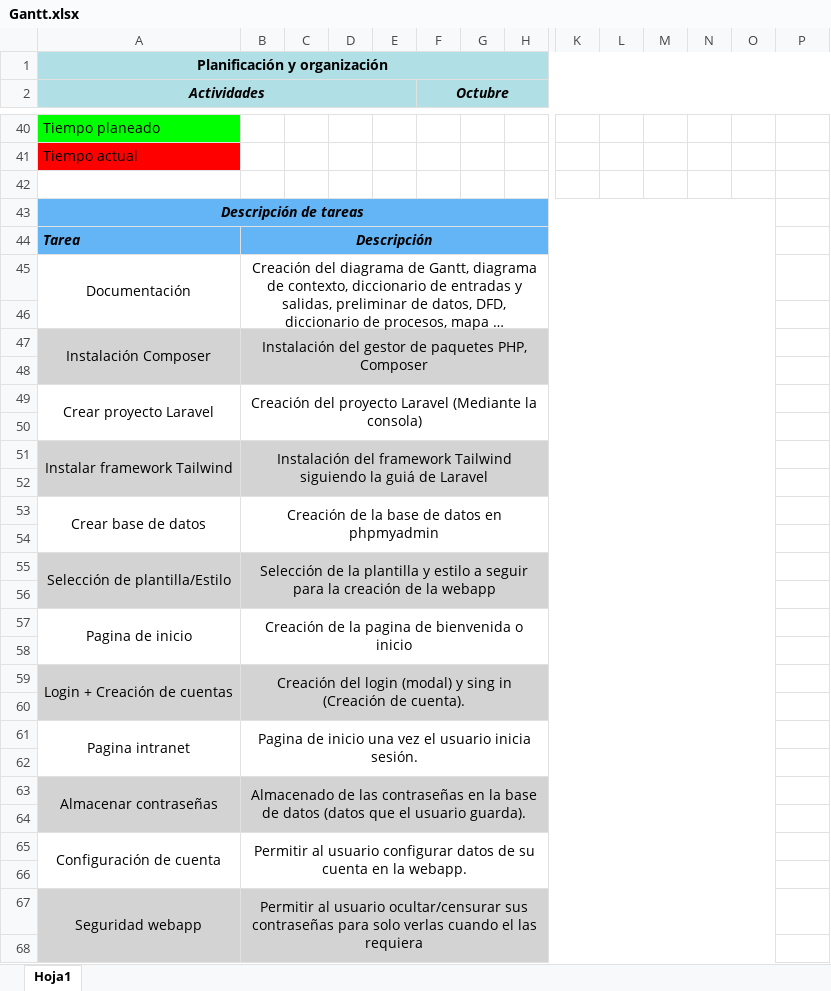
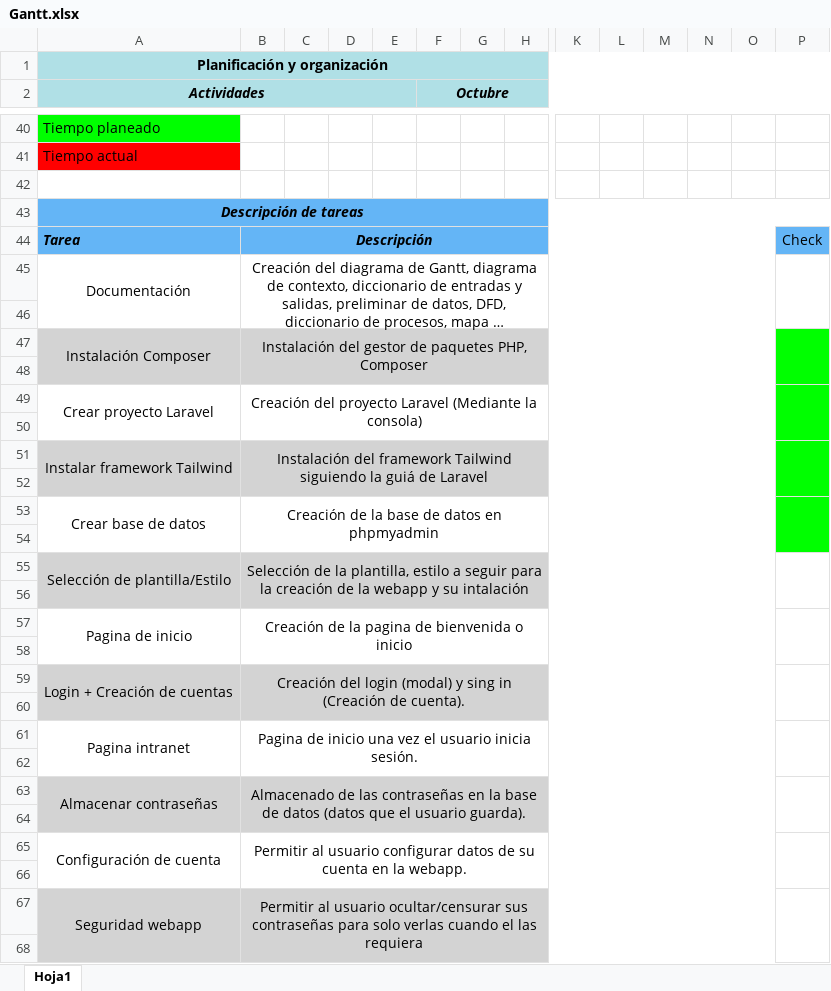
Before and after one commit to MatiasRossini/Gestor-de-contrasenas, an Excel workbook: doc/Gantt.xlsx, sheet Hoja1, drawn as a sheet; only a part is shown, gaps mark what is left out; long unchanged cells end in …; values as stored, in another font and other column widths than the file's, no borders; removed rows and columns are numbered as before the commit, all else as after; the diff covers the shown part only; the diff names each change by its address in the sheet, - before the commit and + after, or states it on an @@ line.

Commit message:
doc v1.2
Gantt arreglado

```diff
--- a/doc/Gantt.xlsx (sheet Hoja1)
+++ b/doc/Gantt.xlsx (sheet Hoja1)
-A43:O43 merged
+A43:P43 merged
-P43:P44 fill: none
+P43:P44 fill: #64B5F6
-P44: (empty)
+P44: Check
+P45:P46 merged
-P47:P54 fill: none
+P47:P54 fill: #00FF00
+P47:P48 merged
+P49:P50 merged
+P51:P52 merged
+P53:P54 merged
-B55: …de la plantilla y estilo a seguir para la creación de la webapp
+B55: …de la plantilla, estilo a seguir para la creación de la webapp y su intalación
+P55:P56 merged
+P57:P58 merged
+P59:P60 merged
+P61:P62 merged
+P63:P64 merged
+P65:P66 merged
+P67:P68 merged
```
Also changed, not shown: 1 added row, 1 removed row, cell formats and merged cells elsewhere in this sheet.
